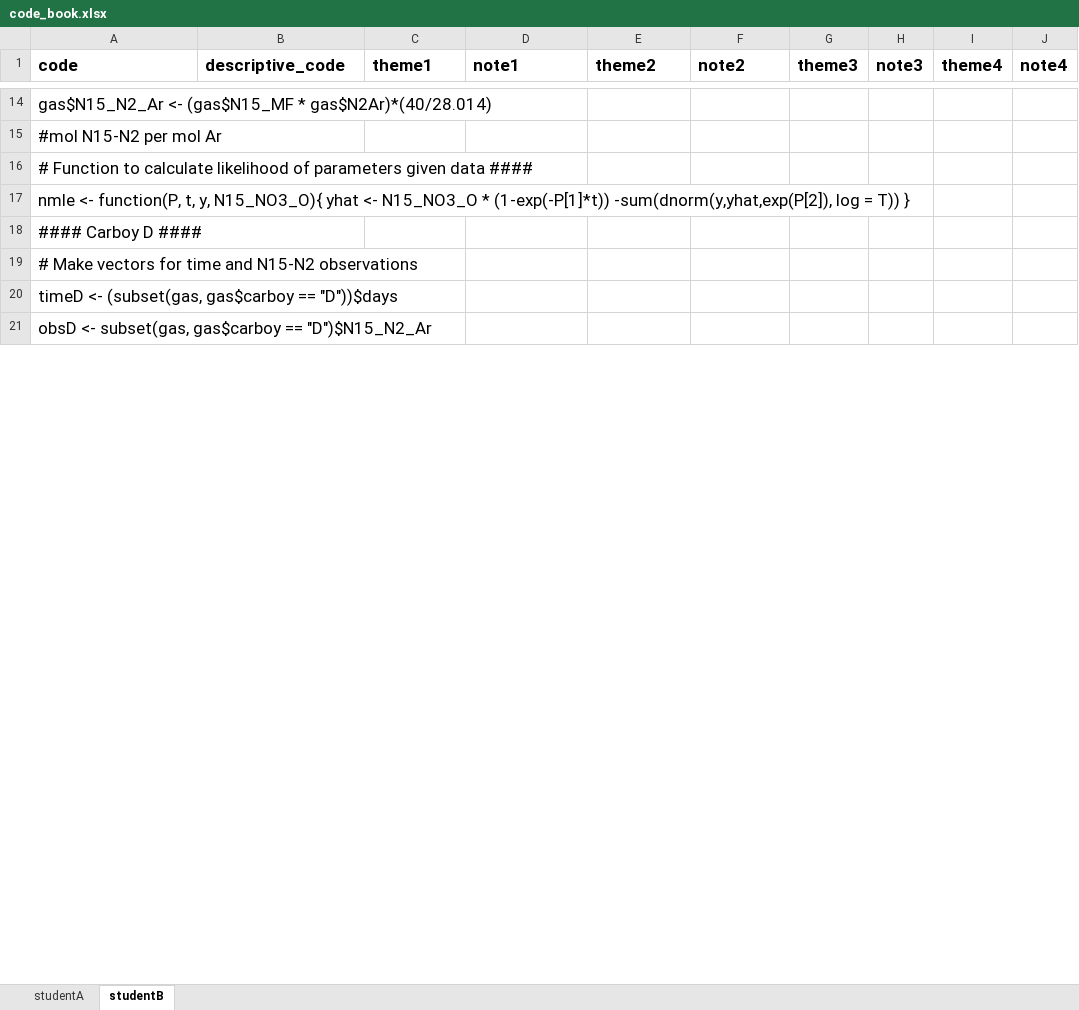
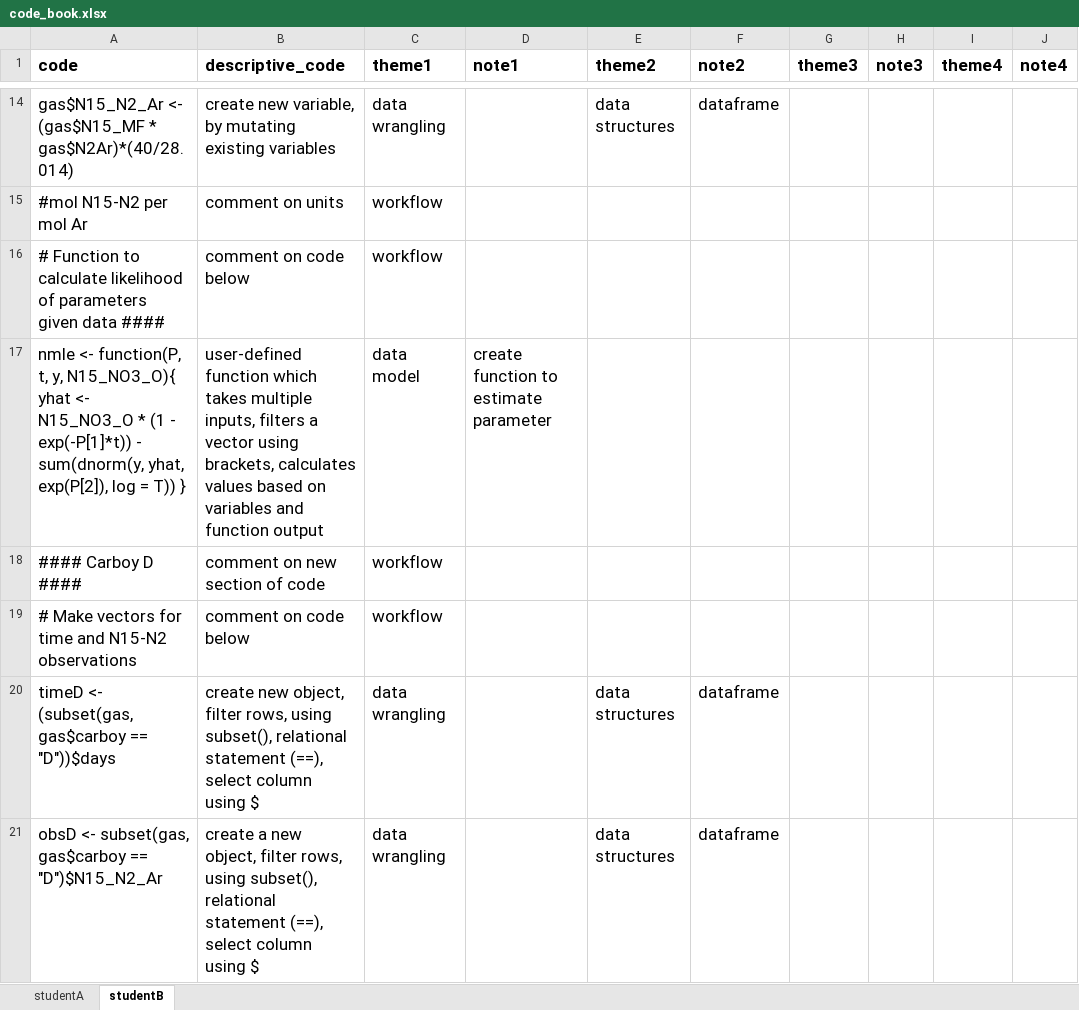
Before and after one commit to atheobold/QDA-tutorial-website, an Excel workbook: data/code_book.xlsx, sheet studentB, drawn as a sheet; only a part is shown, gaps mark what is left out; values as stored, in another font and other column widths than the file's, no borders; removed rows and columns are numbered as before the commit, all else as after; the diff covers the shown part only; the diff names each change by its address in the sheet, - before the commit and + after, or states it on an @@ line.

```diff
--- a/data/code_book.xlsx (sheet studentB)
+++ b/data/code_book.xlsx (sheet studentB)
-B14 (descriptive_code): (empty)
+B14 (descriptive_code): create new variable, by mutating existing variables
-C14 (theme1): (empty)
+C14 (theme1): data wrangling
-E14 (theme2): (empty)
+E14 (theme2): data structures
-F14 (note2): (empty)
+F14 (note2): dataframe
-B15 (descriptive_code): (empty)
+B15 (descriptive_code): comment on units
-C15:C16 (theme1): (empty)
+C15:C16 (theme1): workflow
-B16 (descriptive_code): (empty)
+B16 (descriptive_code): comment on code below
-row 17: nmle <- function(P, t, y, N15_NO3_O){ yhat <- N15_NO3_O * (1-exp(-P[1]*t)) -sum(dnorm(y,yhat,exp(P[2]), log = T)) }
+row 17: nmle <- function(P, t, y, N15_NO3_O){ yhat <- N15_NO3_O * (1 - exp(-P[1]*t)) - sum(dnorm(y, yhat, exp(P[2]), log = T)) } | user-defined function which takes multiple inputs, filters a vector using brackets, calculates values based on variables and function output | data model | create function to estimate parameter
-B18 (descriptive_code): (empty)
+B18 (descriptive_code): comment on new section of code
-C18:C19 (theme1): (empty)
+C18:C19 (theme1): workflow
-B19 (descriptive_code): (empty)
+B19 (descriptive_code): comment on code below
-B20 (descriptive_code): (empty)
+B20 (descriptive_code): create new object, filter rows, using subset(), relational statement (==), select column using $
-C20:C21 (theme1): (empty)
+C20:C21 (theme1): data wrangling
-E20:E21 (theme2): (empty)
+E20:E21 (theme2): data structures
-F20:F21 (note2): (empty)
+F20:F21 (note2): dataframe
-B21 (descriptive_code): (empty)
+B21 (descriptive_code): create a new object, filter rows, using subset(), relational statement (==), select column using $
```
Also changed, not shown: 1 added row, 1 removed row and 164 edited cells elsewhere in this sheet, 15 other files.
